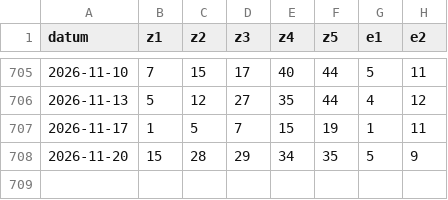
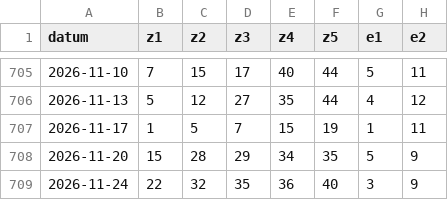
Before and after one commit to Giancarlo49/luckora-daten, a CSV file: daten/5aus50.csv, drawn as a sheet; only a part is shown, gaps mark what is left out.

```diff
--- a/daten/5aus50.csv
+++ b/daten/5aus50.csv
@@ -708 +708,2 @@ datum,z1,z2,z3,z4,z5,e1,e2
 2026-11-20,15,28,29,34,35,5,9
+2026-11-24,22,32,35,36,40,3,9
```
